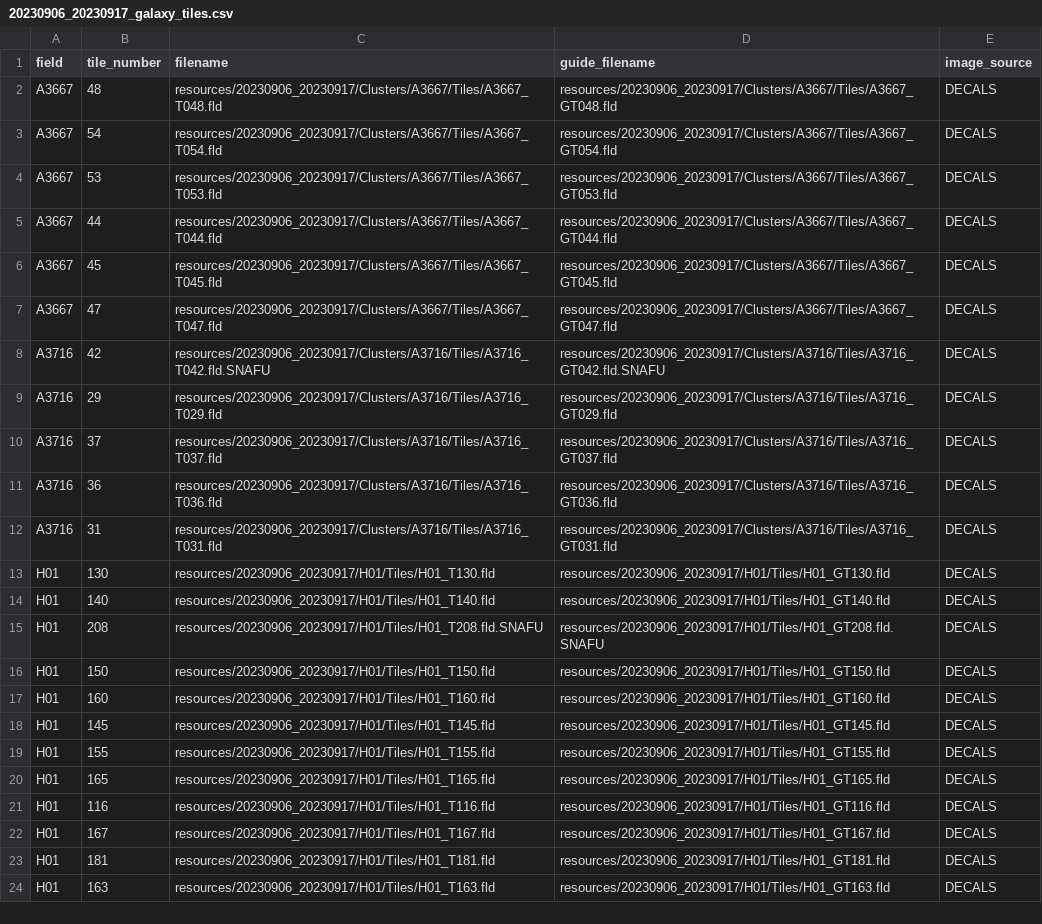
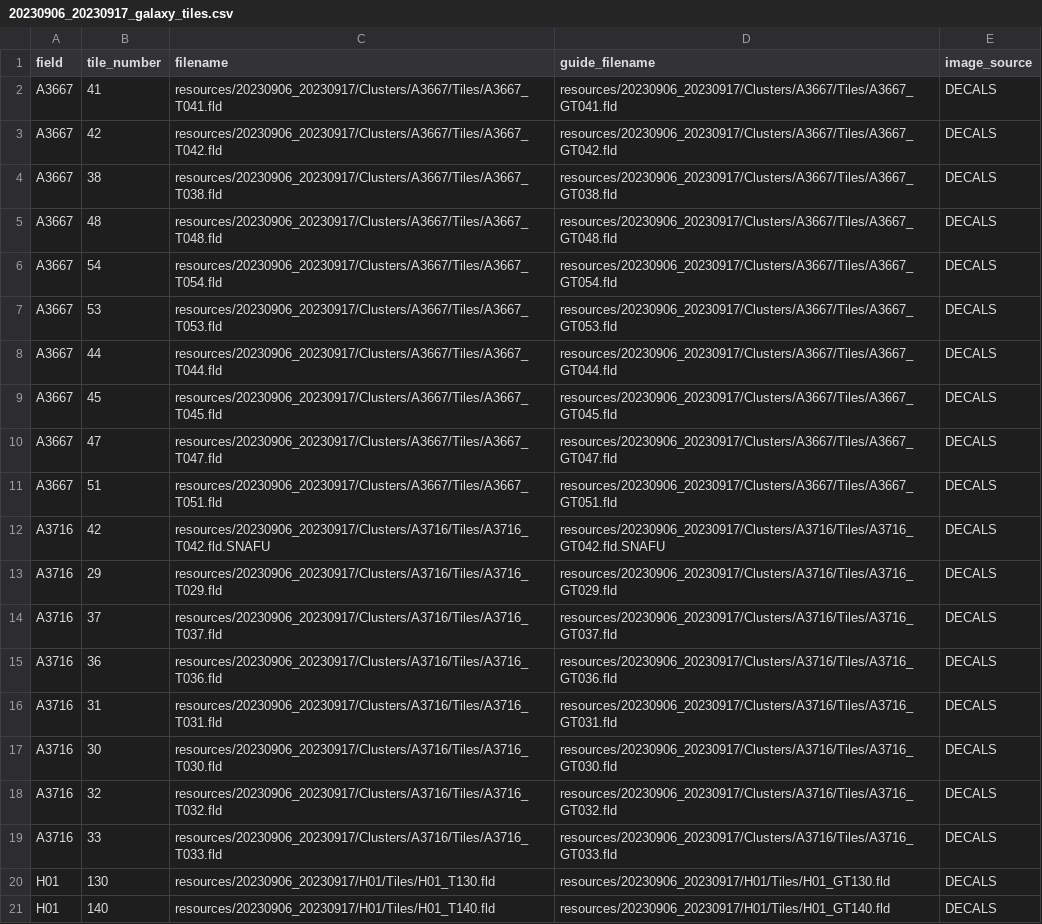
Before and after one commit to samvaughan/hector-observing, a CSV file: resources/20230906_20230917/20230906_20230917_galaxy_tiles.csv, drawn as a sheet; only a part is shown; the shorter side is filled out with more unchanged rows.

```diff
--- a/resources/20230906_20230917/20230906_20230917_galaxy_tiles.csv
+++ b/resources/20230906_20230917/20230906_20230917_galaxy_tiles.csv
@@ -1,2 +1,5 @@
 field,tile_number,filename,guide_filename,image_source
+A3667,41,resources/20230906_20230917/Clusters/A3667/Tiles/A3667_T041.fld,resources/20230906_20230917/Clusters/A3667/Tiles/A3667_GT041.fld,DECALS
+A3667,42,resources/20230906_20230917/Clusters/A3667/Tiles/A3667_T042.fld,resources/20230906_20230917/Clusters/A3667/Tiles/A3667_GT042.fld,DECALS
+A3667,38,resources/20230906_20230917/Clusters/A3667/Tiles/A3667_T038.fld,resources/20230906_20230917/Clusters/A3667/Tiles/A3667_GT038.fld,DECALS
 A3667,48,resources/20230906_20230917/Clusters/A3667/Tiles/A3667_T048.fld,resources/20230906_20230917/Clusters/A3667/Tiles/A3667_GT048.fld,DECALS
@@ -7,2 +10,3 @@ A3667,45,resources/20230906_20230917/Clusters/A3667/Tiles/A3667_T045.fld,resourc
 A3667,47,resources/20230906_20230917/Clusters/A3667/Tiles/A3667_T047.fld,resources/20230906_20230917/Clusters/A3667/Tiles/A3667_GT047.fld,DECALS
+A3667,51,resources/20230906_20230917/Clusters/A3667/Tiles/A3667_T051.fld,resources/20230906_20230917/Clusters/A3667/Tiles/A3667_GT051.fld,DECALS
 A3716,42,resources/20230906_20230917/Clusters/A3716/Tiles/A3716_T042.fld.SNAFU,resources/20230906_20230917/Clusters/A3716/Tiles/A3716_GT042.fld.SNAFU,DECALS
@@ -12,2 +16,5 @@ A3716,36,resources/20230906_20230917/Clusters/A3716/Tiles/A3716_T036.fld,resourc
 A3716,31,resources/20230906_20230917/Clusters/A3716/Tiles/A3716_T031.fld,resources/20230906_20230917/Clusters/A3716/Tiles/A3716_GT031.fld,DECALS
+A3716,30,resources/20230906_20230917/Clusters/A3716/Tiles/A3716_T030.fld,resources/20230906_20230917/Clusters/A3716/Tiles/A3716_GT030.fld,DECALS
+A3716,32,resources/20230906_20230917/Clusters/A3716/Tiles/A3716_T032.fld,resources/20230906_20230917/Clusters/A3716/Tiles/A3716_GT032.fld,DECALS
+A3716,33,resources/20230906_20230917/Clusters/A3716/Tiles/A3716_T033.fld,resources/20230906_20230917/Clusters/A3716/Tiles/A3716_GT033.fld,DECALS
 H01,130,resources/20230906_20230917/H01/Tiles/H01_T130.fld,resources/20230906_20230917/H01/Tiles/H01_GT130.fld,DECALS
```
Also changed, not shown: 43 other files.
